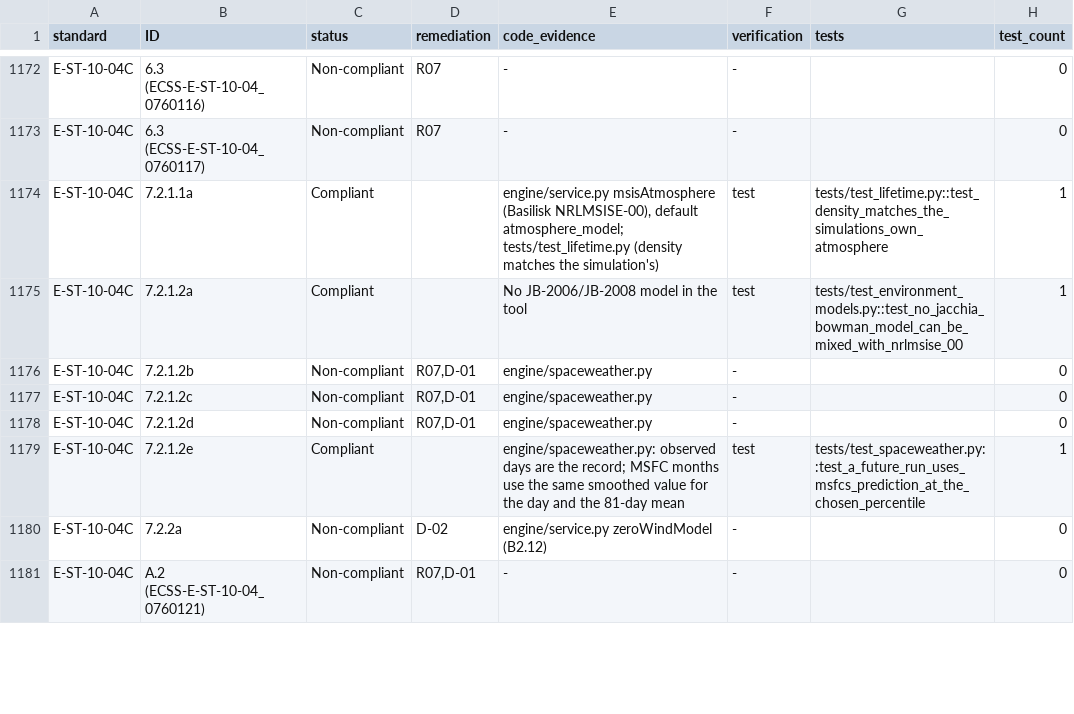
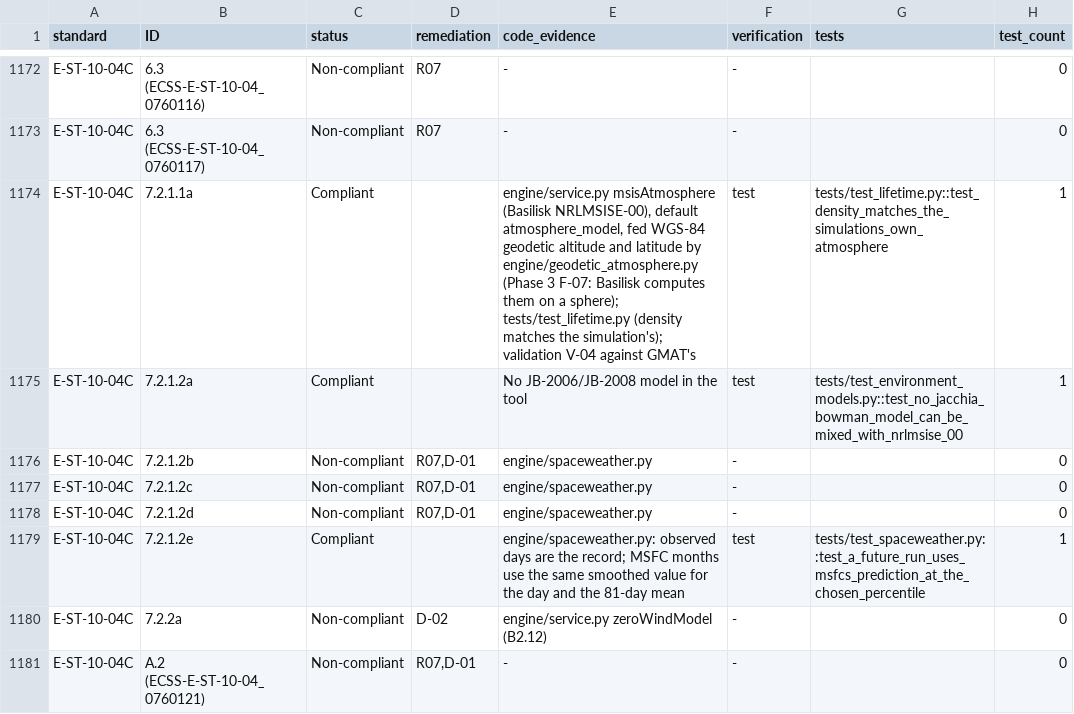
Before and after one commit to 0h3xn4/basilisk-spacemissionstudio, a CSV file: SpaceMissionStudio/compliance/traceability_matrix.csv, drawn as a sheet; only a part is shown, gaps mark what is left out; the diff covers the shown part only.

```diff
--- a/SpaceMissionStudio/compliance/traceability_matrix.csv
+++ b/SpaceMissionStudio/compliance/traceability_matrix.csv
@@ -1173,3 +1173,3 @@ E-ST-10-04C,6.3 (ECSS-E-ST-10-04_0760116),Non-compliant,R07,-,-,,0
 E-ST-10-04C,6.3 (ECSS-E-ST-10-04_0760117),Non-compliant,R07,-,-,,0
-E-ST-10-04C,7.2.1.1a,Compliant,,"engine/service.py msisAtmosphere (Basilisk NRLMSISE-00), default atmosphere_model; tests/test_lifetime.py (density matches the simulation's)",test,tests/test_lifetime.py::test_density_matches_the_simulations_own_atmosphere,1
+E-ST-10-04C,7.2.1.1a,Compliant,,"engine/service.py msisAtmosphere (Basilisk NRLMSISE-00), default atmosphere_model, fed WGS-84 geodetic altitude and latitude by engine/geodetic_atmosphere.py (Phase 3 F-07: Basilisk computes them on a sphere); tests/test_lifetime.py (density matches the simulation's); validation V-04 against GMAT's ",test,tests/test_lifetime.py::test_density_matches_the_simulations_own_atmosphere,1
 E-ST-10-04C,7.2.1.2a,Compliant,,No JB-2006/JB-2008 model in the tool,test,tests/test_environment_models.py::test_no_jacchia_bowman_model_can_be_mixed_with_nrlmsise_00,1
```
Also changed, not shown: 37 edited cells elsewhere in this file, 23 other files.
